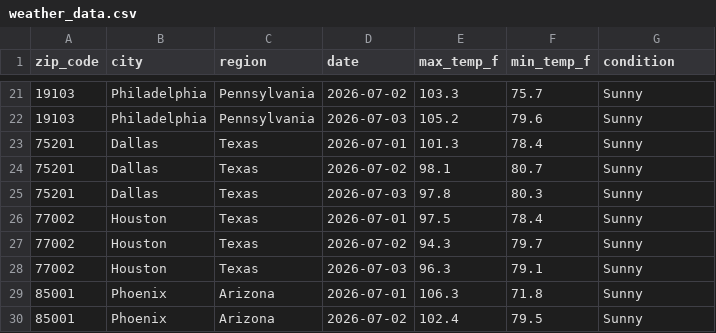
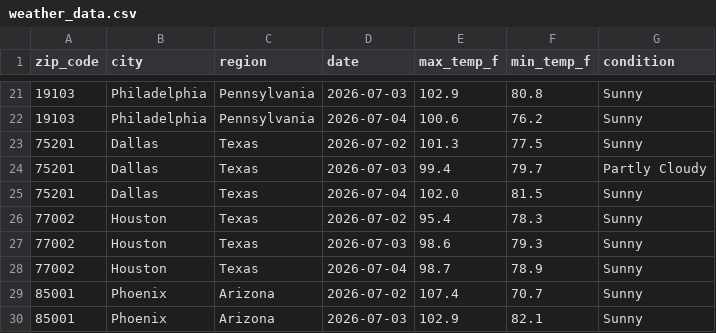
Before and after one commit to nchabot14/weather-api-pipeline, a CSV file: weather_data.csv, drawn as a sheet; only a part is shown, gaps mark what is left out; the diff covers the shown part only.

```diff
--- a/weather_data.csv
+++ b/weather_data.csv
@@ -21,10 +21,10 @@ zip_code,city,region,date,max_temp_f,min_temp_f,condition
-19103,Philadelphia,Pennsylvania,2026-07-02,103.3,75.7,Sunny
-19103,Philadelphia,Pennsylvania,2026-07-03,105.2,79.6,Sunny
-75201,Dallas,Texas,2026-07-01,101.3,78.4,Sunny
-75201,Dallas,Texas,2026-07-02,98.1,80.7,Sunny
-75201,Dallas,Texas,2026-07-03,97.8,80.3,Sunny
-77002,Houston,Texas,2026-07-01,97.5,78.4,Sunny
-77002,Houston,Texas,2026-07-02,94.3,79.7,Sunny
-77002,Houston,Texas,2026-07-03,96.3,79.1,Sunny
-85001,Phoenix,Arizona,2026-07-01,106.3,71.8,Sunny
-85001,Phoenix,Arizona,2026-07-02,102.4,79.5,Sunny
+19103,Philadelphia,Pennsylvania,2026-07-03,102.9,80.8,Sunny
+19103,Philadelphia,Pennsylvania,2026-07-04,100.6,76.2,Sunny
+75201,Dallas,Texas,2026-07-02,101.3,77.5,Sunny
+75201,Dallas,Texas,2026-07-03,99.4,79.7,Partly Cloudy
+75201,Dallas,Texas,2026-07-04,102.0,81.5,Sunny
+77002,Houston,Texas,2026-07-02,95.4,78.3,Sunny
+77002,Houston,Texas,2026-07-03,98.6,79.3,Sunny
+77002,Houston,Texas,2026-07-04,98.7,78.9,Sunny
+85001,Phoenix,Arizona,2026-07-02,107.4,70.7,Sunny
+85001,Phoenix,Arizona,2026-07-03,102.9,82.1,Sunny
```
Also changed, not shown: 1 added row, 1 removed row and 150 edited cells elsewhere in this file.
